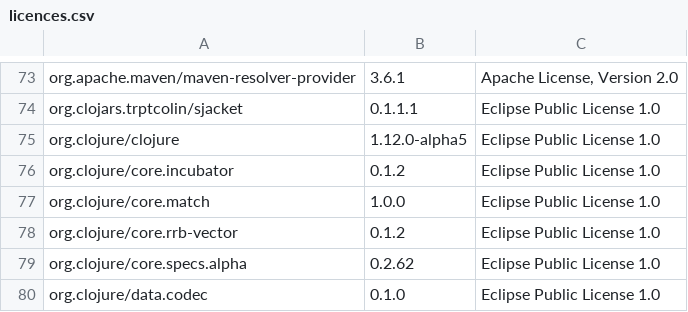
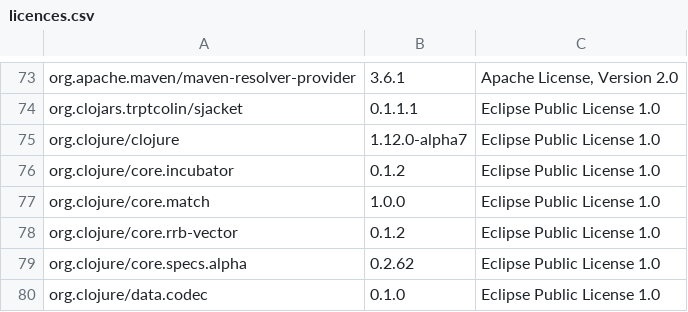
Before and after one commit to piotr-yuxuan/walter-ci, a CSV file: doc/licences.csv, drawn as a sheet; only a part is shown, gaps mark what is left out; the diff names each change by its address in the sheet, - before the commit and + after, or states it on an @@ line.

Commit message:
List dependency licences

```diff
--- a/doc/licences.csv
+++ b/doc/licences.csv
-B75: 1.12.0-alpha5
+B75: 1.12.0-alpha7
```
